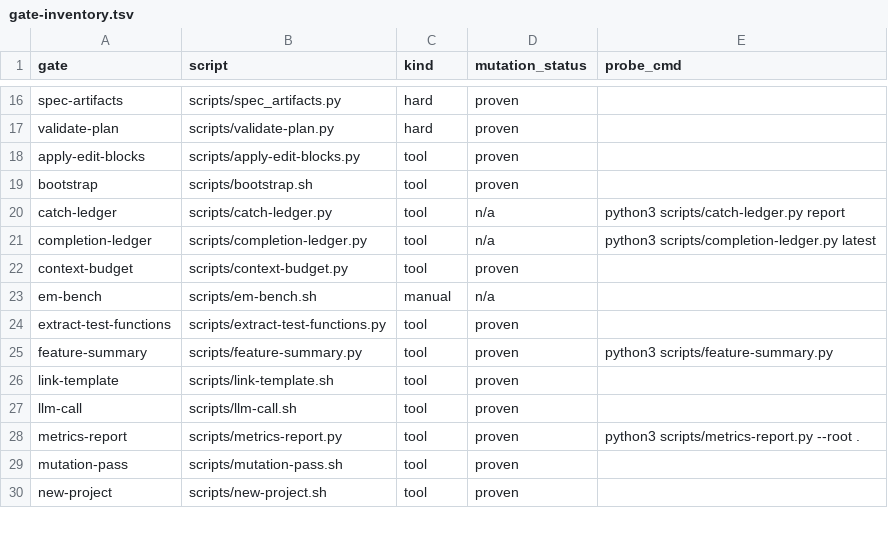
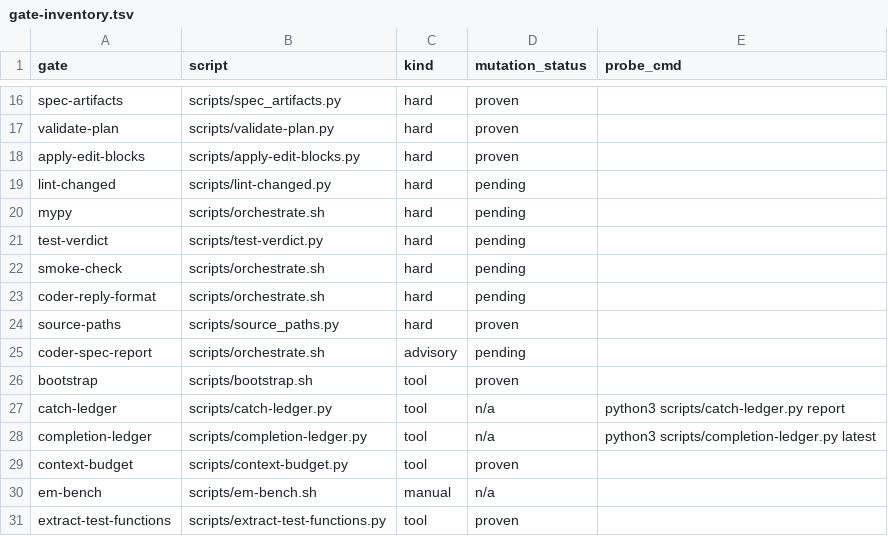
Before and after one commit to developer-learner/sw-dev-blueprint, a TSV file: scripts/gate-inventory.tsv, drawn as a sheet; only a part is shown, gaps mark what is left out; the shorter side is filled out with more unchanged rows.

Commit message:
D-207: run-time gates record catches (and vm-sync brings them home); the coder may report a bad spec instead of gaming it

```diff
--- a/scripts/gate-inventory.tsv
+++ b/scripts/gate-inventory.tsv
@@ -17,3 +17,10 @@ spec-artifacts	scripts/spec_artifacts.py	hard	proven
 validate-plan	scripts/validate-plan.py	hard	proven
-apply-edit-blocks	scripts/apply-edit-blocks.py	tool	proven
+apply-edit-blocks	scripts/apply-edit-blocks.py	hard	proven
+lint-changed	scripts/lint-changed.py	hard	pending
+mypy	scripts/orchestrate.sh	hard	pending
+test-verdict	scripts/test-verdict.py	hard	pending
+smoke-check	scripts/orchestrate.sh	hard	pending
+coder-reply-format	scripts/orchestrate.sh	hard	pending
+source-paths	scripts/source_paths.py	hard	proven
+coder-spec-report	scripts/orchestrate.sh	advisory	pending
 bootstrap	scripts/bootstrap.sh	tool	proven
```
Also changed, not shown: 14 other files.
